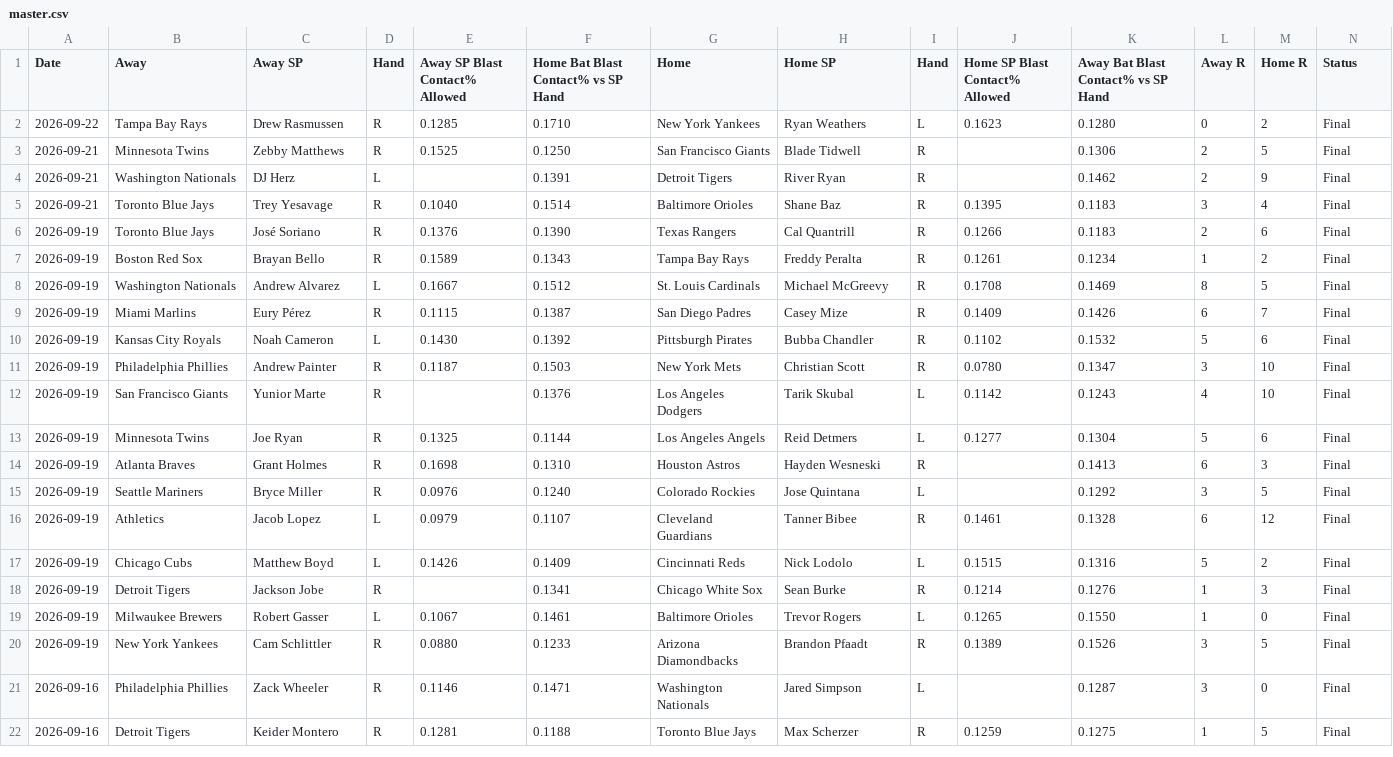
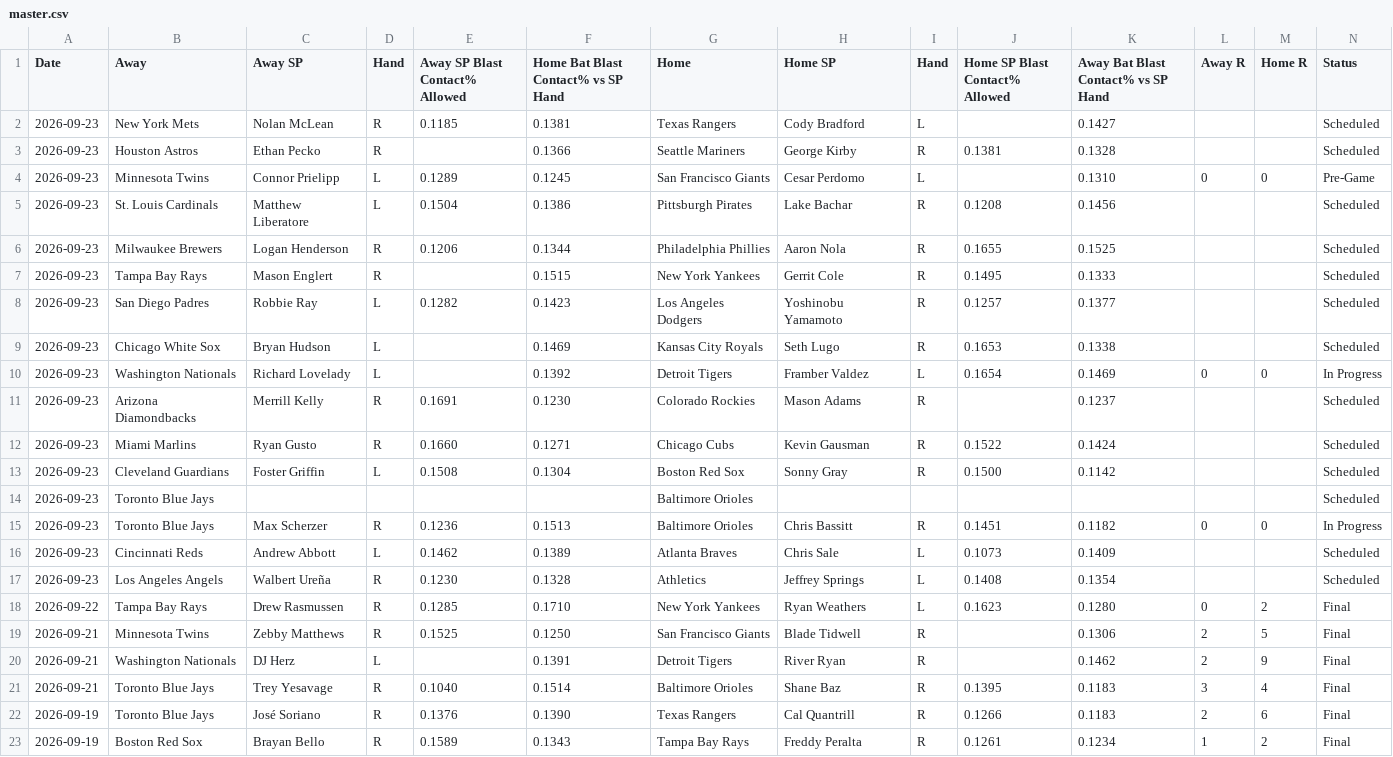
Before and after one commit to furuq2/blast-contact, a CSV file: data/master.csv, drawn as a sheet; only a part is shown; the shorter side is filled out with more unchanged rows.

```diff
--- a/data/master.csv
+++ b/data/master.csv
@@ -1,2 +1,18 @@
 Date,Away,Away SP,Hand,Away SP Blast Contact% Allowed,Home Bat Blast Contact% vs SP Hand,Home,Home SP,Hand,Home SP Blast Contact% Allowed,Away Bat Blast Contact% vs SP Hand,Away R,Home R,Status
+2026-09-23,New York Mets,Nolan McLean,R,0.1185,0.1381,Texas Rangers,Cody Bradford,L,,0.1427,,,Scheduled
+2026-09-23,Houston Astros,Ethan Pecko,R,,0.1366,Seattle Mariners,George Kirby,R,0.1381,0.1328,,,Scheduled
+2026-09-23,Minnesota Twins,Connor Prielipp,L,0.1289,0.1245,San Francisco Giants,Cesar Perdomo,L,,0.1310,0,0,Pre-Game
+2026-09-23,St. Louis Cardinals,Matthew Liberatore,L,0.1504,0.1386,Pittsburgh Pirates,Lake Bachar,R,0.1208,0.1456,,,Scheduled
+2026-09-23,Milwaukee Brewers,Logan Henderson,R,0.1206,0.1344,Philadelphia Phillies,Aaron Nola,R,0.1655,0.1525,,,Scheduled
+2026-09-23,Tampa Bay Rays,Mason Englert,R,,0.1515,New York Yankees,Gerrit Cole,R,0.1495,0.1333,,,Scheduled
+2026-09-23,San Diego Padres,Robbie Ray,L,0.1282,0.1423,Los Angeles Dodgers,Yoshinobu Yamamoto,R,0.1257,0.1377,,,Scheduled
+2026-09-23,Chicago White Sox,Bryan Hudson,L,,0.1469,Kansas City Royals,Seth Lugo,R,0.1653,0.1338,,,Scheduled
+2026-09-23,Washington Nationals,Richard Lovelady,L,,0.1392,Detroit Tigers,Framber Valdez,L,0.1654,0.1469,0,0,In Progress
+2026-09-23,Arizona Diamondbacks,Merrill Kelly,R,0.1691,0.1230,Colorado Rockies,Mason Adams,R,,0.1237,,,Scheduled
+2026-09-23,Miami Marlins,Ryan Gusto,R,0.1660,0.1271,Chicago Cubs,Kevin Gausman,R,0.1522,0.1424,,,Scheduled
+2026-09-23,Cleveland Guardians,Foster Griffin,L,0.1508,0.1304,Boston Red Sox,Sonny Gray,R,0.1500,0.1142,,,Scheduled
+2026-09-23,Toronto Blue Jays,,,,,Baltimore Orioles,,,,,,,Scheduled
+2026-09-23,Toronto Blue Jays,Max Scherzer,R,0.1236,0.1513,Baltimore Orioles,Chris Bassitt,R,0.1451,0.1182,0,0,In Progress
+2026-09-23,Cincinnati Reds,Andrew Abbott,L,0.1462,0.1389,Atlanta Braves,Chris Sale,L,0.1073,0.1409,,,Scheduled
+2026-09-23,Los Angeles Angels,Walbert Ureña,R,0.1230,0.1328,Athletics,Jeffrey Springs,L,0.1408,0.1354,,,Scheduled
 2026-09-22,Tampa Bay Rays,Drew Rasmussen,R,0.1285,0.1710,New York Yankees,Ryan Weathers,L,0.1623,0.1280,0,2,Final
```
Also changed, not shown: 1 other file.
